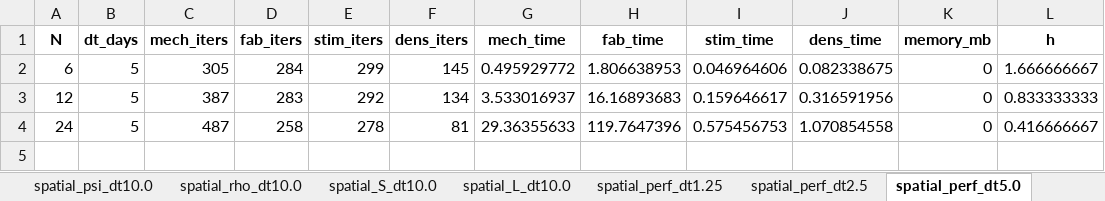
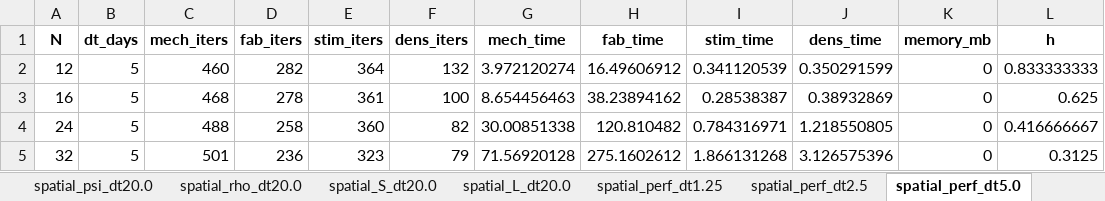
Before and after one commit to petr-henys/Smoothly-Coupled-Remodeling-with-Nonlocal-Stimulus-and-Fabric-Guided-Anisotropy, an Excel workbook: analysis/convergence_analysis/convergence_data.xlsx, sheet spatial_perf_dt5.0, drawn as a sheet; values as stored, in another font and other column widths than the file's, no borders; removed rows and columns are numbered as before the commit, all else as after; the diff names each change by its address in the sheet, - before the commit and + after, or states it on an @@ line.

```diff
--- a/analysis/convergence_analysis/convergence_data.xlsx (sheet spatial_perf_dt5.0)
+++ b/analysis/convergence_analysis/convergence_data.xlsx (sheet spatial_perf_dt5.0)
+sheet tab: spatial_psi_dt20.0
+sheet tab: spatial_rho_dt20.0
+sheet tab: spatial_S_dt20.0
+sheet tab: spatial_L_dt20.0
-row 2: 6 | 5 | 305 | 284 | 299 | 145 | 0.495929772 | 1.806638953 | 0.046964606 | 0.082338675 | 0 | 1.666666667
-C2 (mech_iters): 387
+C2 (mech_iters): 460
-D2 (fab_iters): 283
+D2 (fab_iters): 282
-E2 (stim_iters): 292
+E2 (stim_iters): 364
-F2 (dens_iters): 134
+F2 (dens_iters): 132
-G2 (mech_time): 3.533016937
+G2 (mech_time): 3.972120274
-H2 (fab_time): 16.16893683
+H2 (fab_time): 16.49606912
-I2 (stim_time): 0.159646617
+I2 (stim_time): 0.341120539
-J2 (dens_time): 0.316591956
+J2 (dens_time): 0.350291599
+row 3: 16 | 5 | 468 | 278 | 361 | 100 | 8.654456463 | 38.23894162 | 0.28538387 | 0.38932869 | 0 | 0.625
-C4 (mech_iters): 487
+C4 (mech_iters): 488
-E4 (stim_iters): 278
+E4 (stim_iters): 360
-F4 (dens_iters): 81
+F4 (dens_iters): 82
-G4 (mech_time): 29.36355633
+G4 (mech_time): 30.00851338
-H4 (fab_time): 119.7647396
+H4 (fab_time): 120.810482
-I4 (stim_time): 0.575456753
+I4 (stim_time): 0.784316971
-J4 (dens_time): 1.070854558
+J4 (dens_time): 1.218550805
+row 5: 32 | 5 | 501 | 236 | 323 | 79 | 71.56920128 | 275.1602612 | 1.866131268 | 3.126575396 | 0 | 0.3125
```
Also changed, not shown: sheet spatial_perf_dt10.0, sheet temporal_L_N16, sheet spatial_perf_dt2.5, sheet spatial_perf_dt1.25, sheet temporal_perf_N12, sheet temporal_perf_N24, 24 more sheets, other sheet tabs, 7 other files.
